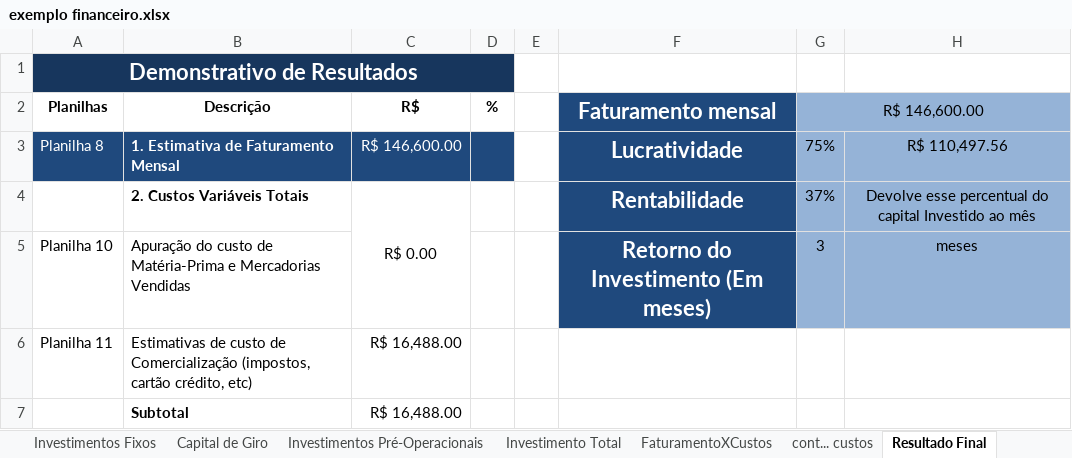
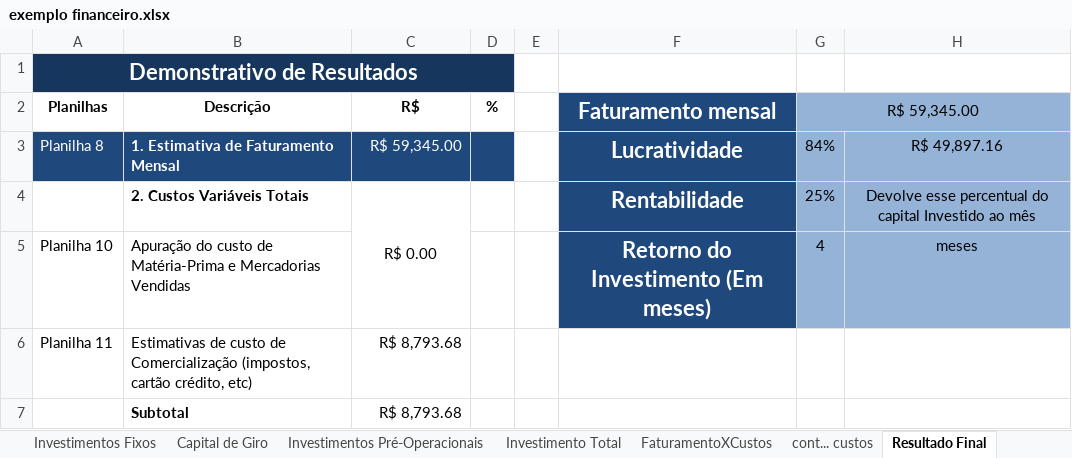
Before and after one commit to joaomorangoni/TCC_3ano, an Excel workbook: Documentação/exemplo financeiro.xlsx, sheet Resultado Final, drawn as a sheet; only a part is shown; values as stored, in another font and other column widths than the file's, no borders; the diff covers the shown part only; the diff names each change by its address in the sheet, - before the commit and + after, or states it on an @@ line.

```diff
--- a/Documentação/exemplo financeiro.xlsx (sheet Resultado Final)
+++ b/Documentação/exemplo financeiro.xlsx (sheet Resultado Final)
-G2: R$ 146,600.00
+G2: R$ 59,345.00
-C3 (R$): R$ 146,600.00
+C3 (R$): R$ 59,345.00
-G3 (R$ 59,345.00): 75%
+G3 (R$ 59,345.00): 84%
-H3: R$ 110,497.56
+H3: R$ 49,897.16
-G4 (R$ 59,345.00): 37%
+G4 (R$ 59,345.00): 25%
-G5 (R$ 59,345.00): 3
+G5 (R$ 59,345.00): 4
-C6:C7 (R$): R$ 16,488.00
+C6:C7 (R$): R$ 8,793.68
```
Also changed, not shown: 1 added row, 1 removed row and 7 edited cells elsewhere in this sheet, sheet cont... custos, sheet FaturamentoXCustos, sheet Investimentos Fixos, sheet Investimentos Pré-Operacionais, sheet Investimento Total, sheet Capital de Giro, charts or pictures.
